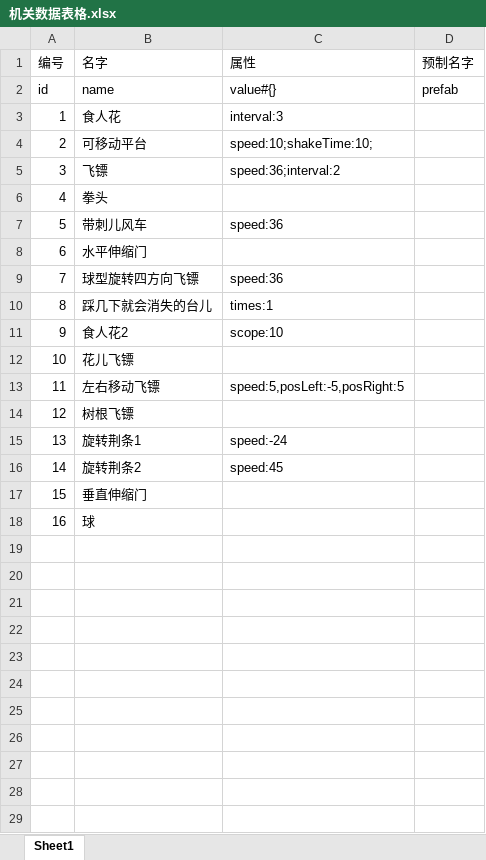
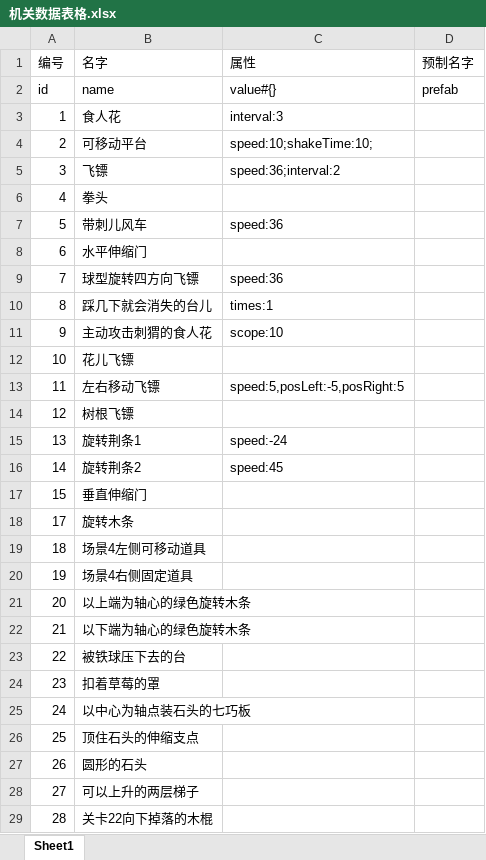
Before and after one commit to koalaylj/GoHome, an Excel workbook: Docs/机关数据表格.xlsx, sheet Sheet1, drawn as a sheet; values as stored, in another font and other column widths than the file's, no borders; the diff names each change by its address in the sheet, - before the commit and + after, or states it on an @@ line.

```diff
--- a/Docs/机关数据表格.xlsx (sheet Sheet1)
+++ b/Docs/机关数据表格.xlsx (sheet Sheet1)
-B11 (名字): 食人花2
+B11 (名字): 主动攻击刺猬的食人花
@@ column A (编号) renumbered in row 18 @@
-B18 (名字): 球
+B18 (名字): 旋转木条
+row 19: 18 | 场景4左侧可移动道具
+row 20: 19 | 场景4右侧固定道具
+row 21: 20 | 以上端为轴心的绿色旋转木条
+row 22: 21 | 以下端为轴心的绿色旋转木条
+row 23: 22 | 被铁球压下去的台
+row 24: 23 | 扣着草莓的罩
+row 25: 24 | 以中心为轴点装石头的七巧板
+row 26: 25 | 顶住石头的伸缩支点
+row 27: 26 | 圆形的石头
+row 28: 27 | 可以上升的两层梯子
+row 29: 28 | 关卡22向下掉落的木棍
```
Also changed, not shown: 14 other files.
